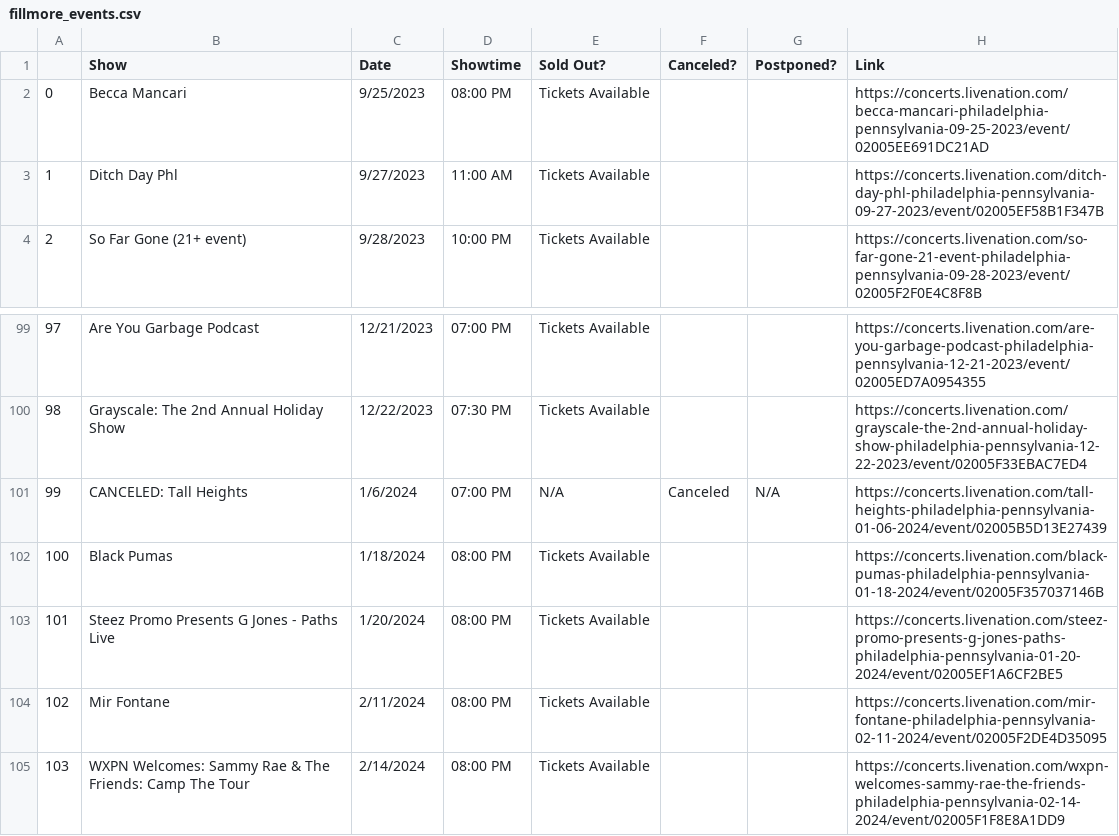
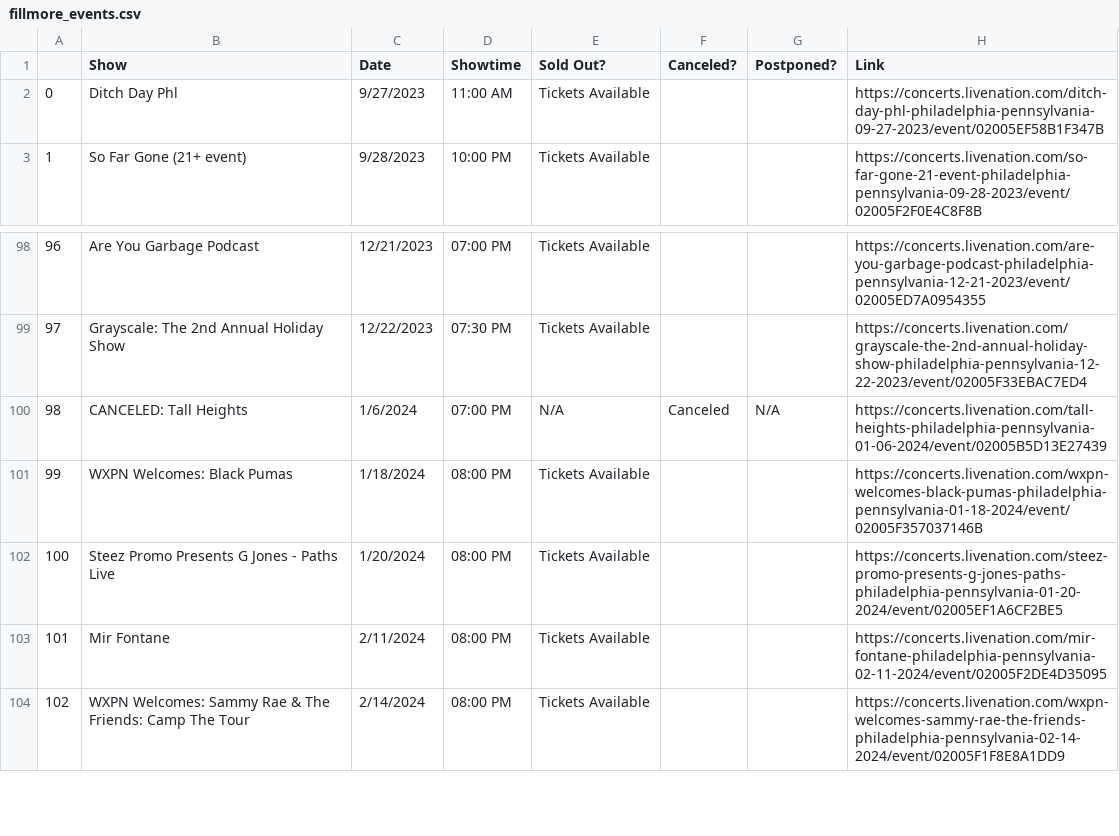
Before and after one commit to amandakreider/Concert-Calendars, a CSV file: csv/fillmore_events.csv, drawn as a sheet; only a part is shown, gaps mark what is left out; removed rows and columns are numbered as before the commit, all else as after; the diff names each change by its address in the sheet, - before the commit and + after, or states it on an @@ line.

Commit message:
Update Fillmore calendar

```diff
--- a/csv/fillmore_events.csv
+++ b/csv/fillmore_events.csv
-row 2: 0 | Becca Mancari | 9/25/2023 | 08:00 PM | Tickets Available |  |  | https://concerts.livenation.com/becca-mancari-philadelphia-pennsylvania-09-25-2023/event/02005EE691DC21AD
@@ column A renumbered from row 2 down @@
-B101 (Show): Black Pumas
+B101 (Show): WXPN Welcomes: Black Pumas
-H101 (Link): https://concerts.livenation.com/black-pumas-philadelphia-pennsylvania-01-18-2024/event/02005F357037146B
+H101 (Link): https://concerts.livenation.com/wxpn-welcomes-black-pumas-philadelphia-pennsylvania-01-18-2024/event/02005F357037146B
```
Also changed, not shown: 1 other file.
